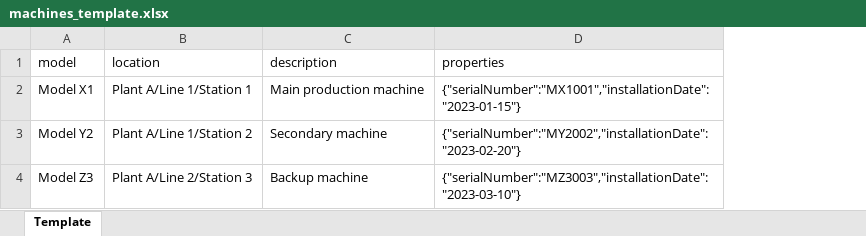
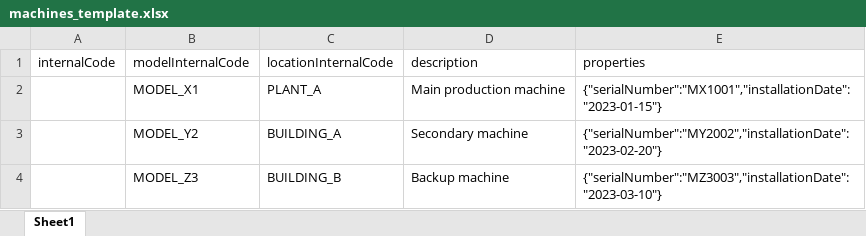
Before and after one commit to jagjerez/maintenance_app, an Excel workbook: public/templates/machines_template.xlsx, sheet Sheet1, drawn as a sheet; values as stored, in another font and other column widths than the file's, no borders; removed rows and columns are numbered as before the commit, all else as after; the diff names each change by its address in the sheet, - before the commit and + after, or states it on an @@ line.

```diff
--- a/public/templates/machines_template.xlsx (sheet Sheet1)
+++ b/public/templates/machines_template.xlsx (sheet Sheet1)
-sheet tab: Template
+sheet tab: Sheet1
-column A (model), rows 2-4: Model X1 | Model Y2 | Model Z3
-column B (location), rows 2-4: Plant A/Line 1/Station 1 | Plant A/Line 1/Station 2 | Plant A/Line 2/Station 3
+column A (internalCode), empty
+column B (modelInternalCode), rows 2-4: MODEL_X1 | MODEL_Y2 | MODEL_Z3
+column C (locationInternalCode), rows 2-4: PLANT_A | BUILDING_A | BUILDING_B
```
Also changed, not shown: public/templates/locations_template.xlsx, public/templates/machine-models_template.xlsx, 53 other files.
